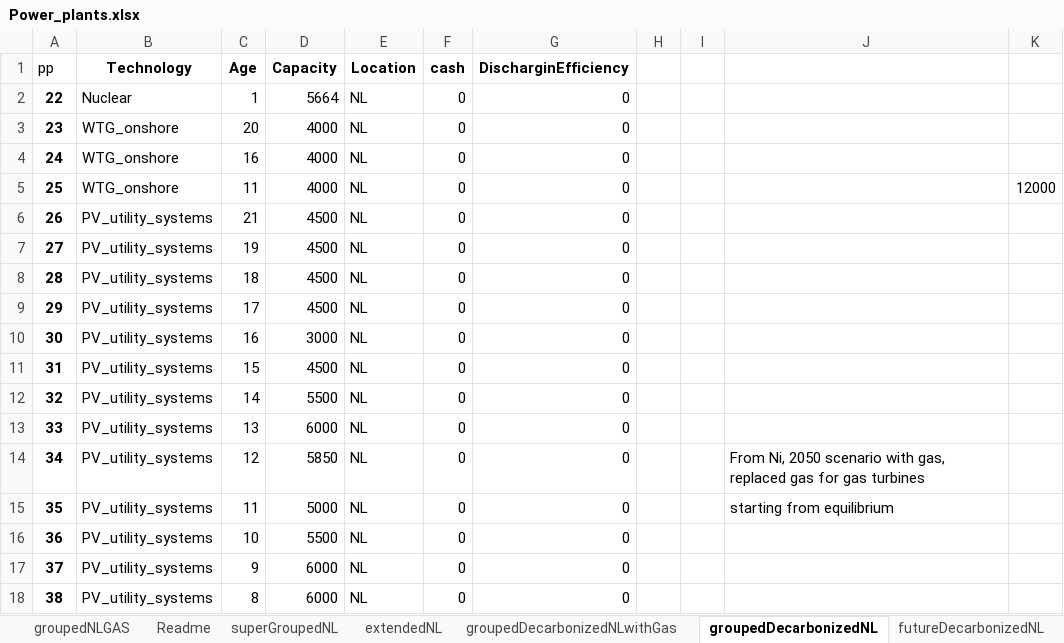
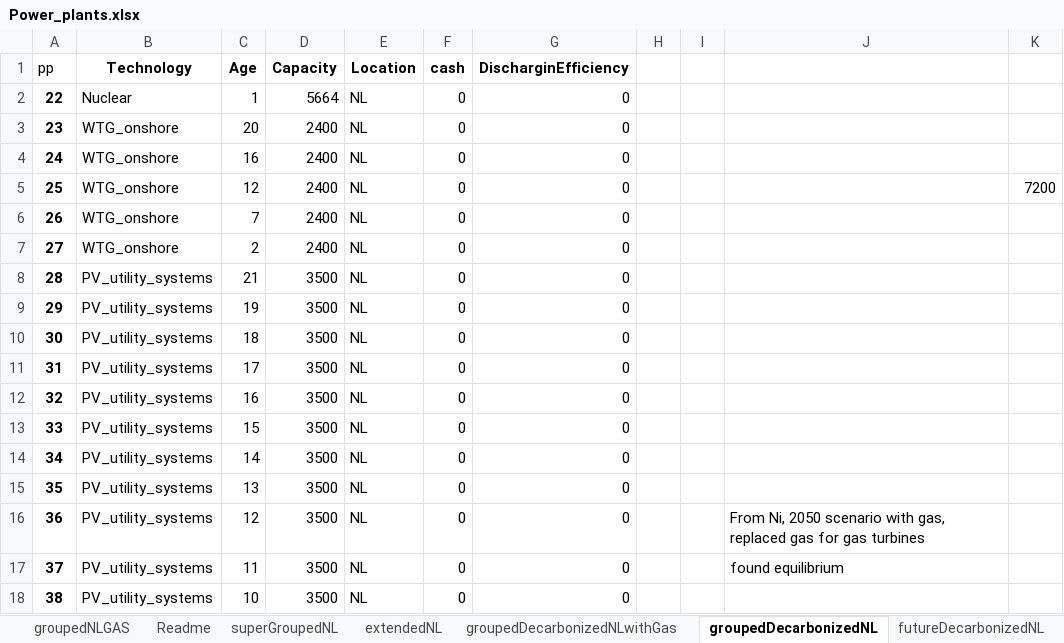
Before and after one commit to TradeRES/toolbox-amiris-emlab, an Excel workbook: data/Power_plants.xlsx, sheet groupedDecarbonizedNL, drawn as a sheet; only a part is shown; values as stored, in another font and other column widths than the file's, no borders; the diff covers the shown part only; the diff names each change by its address in the sheet, - before the commit and + after, or states it on an @@ line.

Commit message:
run equilibrium with over capacity

```diff
--- a/data/Power_plants.xlsx (sheet groupedDecarbonizedNL)
+++ b/data/Power_plants.xlsx (sheet groupedDecarbonizedNL)
-D3:D5 (Capacity): 4000
+D3:D5 (Capacity): 2400
-C5 (Age): 11
+C5 (Age): 12
-K5: 12000
+K5: 7200
-B6:B7 (Technology): PV_utility_systems
+B6:B7 (Technology): WTG_onshore
-C6 (Age): 21
+C6 (Age): 7
-D6:D7 (Capacity): 4500
+D6:D7 (Capacity): 2400
-C7 (Age): 19
+C7 (Age): 2
-C8 (Age): 18
+C8 (Age): 21
-D8:D9 (Capacity): 4500
+D8:D9 (Capacity): 3500
-C9 (Age): 17
+C9 (Age): 19
-C10 (Age): 16
+C10 (Age): 18
-D10 (Capacity): 3000
+D10 (Capacity): 3500
-C11 (Age): 15
+C11 (Age): 17
-D11 (Capacity): 4500
+D11 (Capacity): 3500
-C12 (Age): 14
+C12 (Age): 16
-D12 (Capacity): 5500
+D12 (Capacity): 3500
-C13 (Age): 13
+C13 (Age): 15
-D13 (Capacity): 6000
+D13 (Capacity): 3500
-C14 (Age): 12
+C14 (Age): 14
-D14 (Capacity): 5850
+D14 (Capacity): 3500
-J14: From Ni, 2050 scenario with gas, replaced gas for gas turbines
+J14: (empty)
-C15 (Age): 11
+C15 (Age): 13
-D15 (Capacity): 5000
+D15 (Capacity): 3500
-J15: starting from equilibrium
+J15: (empty)
-C16 (Age): 10
+C16 (Age): 12
-D16 (Capacity): 5500
+D16 (Capacity): 3500
-J16: (empty)
+J16: From Ni, 2050 scenario with gas, replaced gas for gas turbines
-C17 (Age): 9
+C17 (Age): 11
-D17:D18 (Capacity): 6000
+D17:D18 (Capacity): 3500
-J17: (empty)
+J17: found equilibrium
-C18 (Age): 8
+C18 (Age): 10
```
Also changed, not shown: 12 added rows and 46 edited cells elsewhere in this sheet, data/Coupling Config.xlsx, data/exported_Traderes.xlsx, 1 other file.
